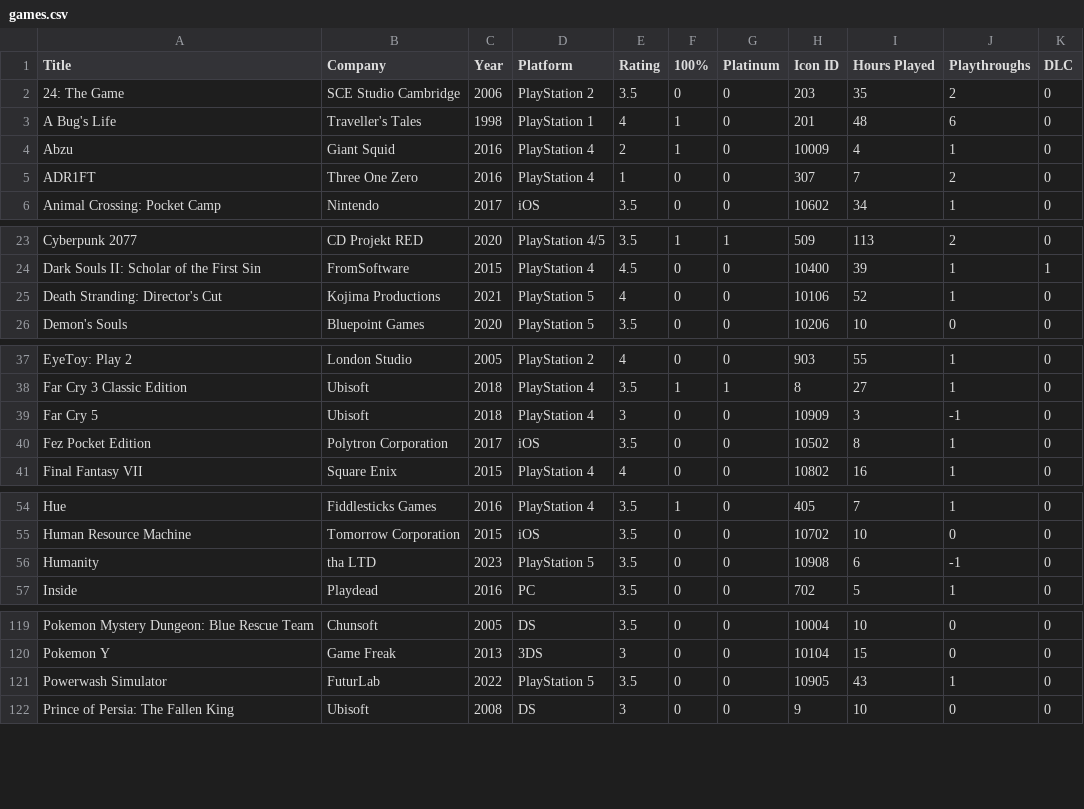
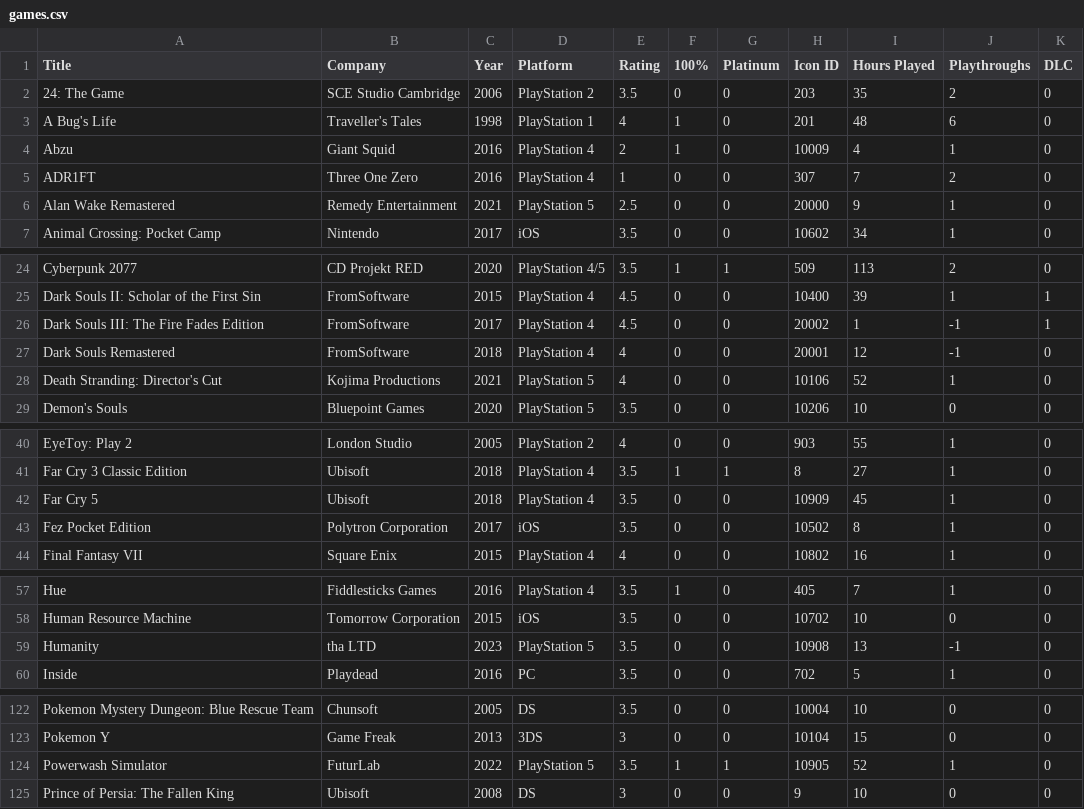
Before and after one commit to egartley/records, a CSV file: games/games.csv, drawn as a sheet; only a part is shown, gaps mark what is left out.

Commit message:
Update game data

```diff
--- a/games/games.csv
+++ b/games/games.csv
@@ -5,2 +5,3 @@ Abzu,Giant Squid,2016,PlayStation 4,2,1,0,10009,4,1,0
 ADR1FT,Three One Zero,2016,PlayStation 4,1,0,0,307,7,2,0
+Alan Wake Remastered,Remedy Entertainment,2021,PlayStation 5,2.5,0,0,20000,9,1,0
 Animal Crossing: Pocket Camp,Nintendo,2017,iOS,3.5,0,0,10602,34,1,0
@@ -24,2 +25,4 @@ Cyberpunk 2077,CD Projekt RED,2020,PlayStation 4/5,3.5,1,1,509,113,2,0
 Dark Souls II: Scholar of the First Sin,FromSoftware,2015,PlayStation 4,4.5,0,0,10400,39,1,1
+Dark Souls III: The Fire Fades Edition,FromSoftware,2017,PlayStation 4,4.5,0,0,20002,1,-1,1
+Dark Souls Remastered,FromSoftware,2018,PlayStation 4,4,0,0,20001,12,-1,0
 Death Stranding: Director's Cut,Kojima Productions,2021,PlayStation 5,4,0,0,10106,52,1,0
@@ -38,3 +41,3 @@ EyeToy: Play 2,London Studio,2005,PlayStation 2,4,0,0,903,55,1,0
 Far Cry 3 Classic Edition,Ubisoft,2018,PlayStation 4,3.5,1,1,8,27,1,0
-Far Cry 5,Ubisoft,2018,PlayStation 4,3,0,0,10909,3,-1,0
+Far Cry 5,Ubisoft,2018,PlayStation 4,3.5,0,0,10909,45,1,0
 Fez Pocket Edition,Polytron Corporation,2017,iOS,3.5,0,0,10502,8,1,0
@@ -55,3 +58,3 @@ Hue,Fiddlesticks Games,2016,PlayStation 4,3.5,1,0,405,7,1,0
 Human Resource Machine,Tomorrow Corporation,2015,iOS,3.5,0,0,10702,10,0,0
-Humanity,tha LTD,2023,PlayStation 5,3.5,0,0,10908,6,-1,0
+Humanity,tha LTD,2023,PlayStation 5,3.5,0,0,10908,13,-1,0
 Inside,Playdead,2016,PC,3.5,0,0,702,5,1,0
@@ -120,3 +123,3 @@ Pokemon Mystery Dungeon: Blue Rescue Team,Chunsoft,2005,DS,3.5,0,0,10004,10,0,0
 Pokemon Y,Game Freak,2013,3DS,3,0,0,10104,15,0,0
-Powerwash Simulator,FuturLab,2022,PlayStation 5,3.5,0,0,10905,43,1,0
+Powerwash Simulator,FuturLab,2022,PlayStation 5,3.5,1,1,10905,52,1,0
 Prince of Persia: The Fallen King,Ubisoft,2008,DS,3,0,0,9,10,0,0
```
